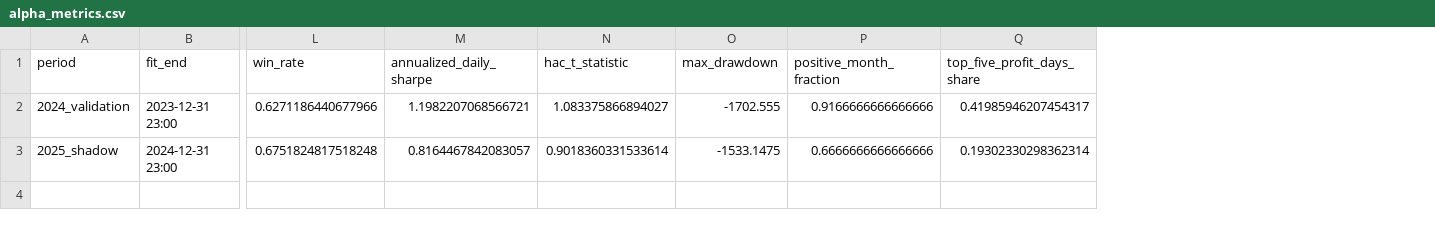
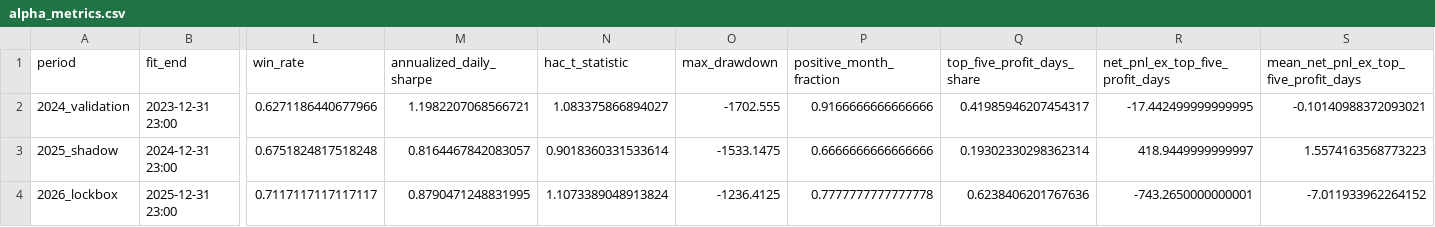
Before and after one commit to JoyZhang25/ercot-scarcity-forecasting, a CSV file: outputs/alpha/alpha_metrics.csv, drawn as a sheet; only a part is shown, gaps mark what is left out; rows hold the shown columns only; the diff names each change by its address in the sheet, - before the commit and + after, or states it on an @@ line.

Commit message:
Evaluate prospective ERCOT alpha lockbox

```diff
--- a/outputs/alpha/alpha_metrics.csv
+++ b/outputs/alpha/alpha_metrics.csv
+column R (net_pnl_ex_top_five_profit_days), rows 2-3: -17.442499999999995 | 418.9449999999997
+column S, rows 1-3: mean_net_pnl_ex_top_five_profit_days | -0.10140988372093021 | 1.5574163568773223
+row 4: 2026_lockbox | 2025-12-31 23:00 | 0.7117117117117117 | 0.8790471248831995 | 1.1073389048913824 | -1236.4125 | 0.7777777777777778 | 0.6238406201767636 | -743.2650000000001 | -7.011933962264152
```
Also changed, not shown: 16 other files.
